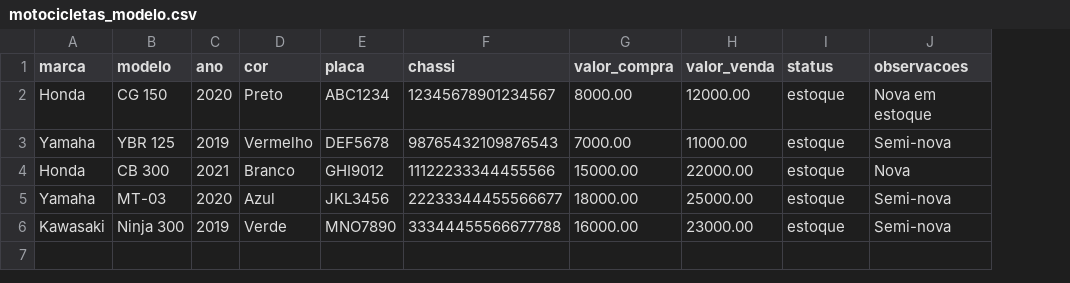
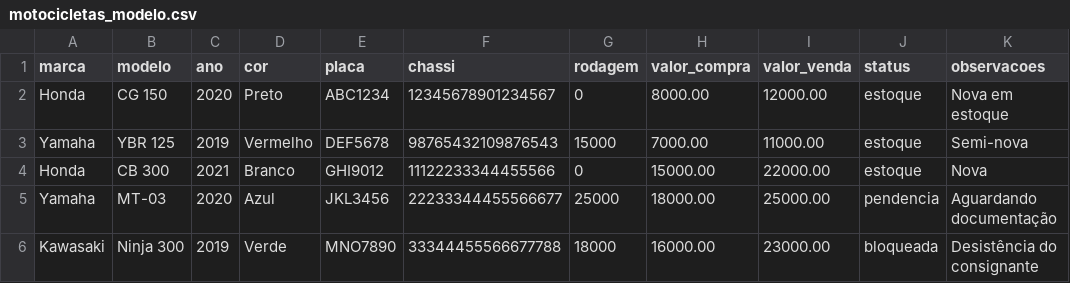
Before and after one commit to vinicius-lier/gest-venda_II, a CSV file: modelos_importacao/motocicletas_modelo.csv, drawn as a sheet; addresses are those after the commit; the diff names each change by its address in the sheet, - before the commit and + after, or states it on an @@ line.

Commit message:
Adicionado campo rodagem e novos status (pendência/bloqueada) para motocicletas

```diff
--- a/modelos_importacao/motocicletas_modelo.csv
+++ b/modelos_importacao/motocicletas_modelo.csv
+column G (rodagem), rows 2-6: 0 | 15000 | 0 | 25000 | 18000
-J5 (status): estoque
+J5 (status): pendencia
-K5 (observacoes): Semi-nova
+K5 (observacoes): Aguardando documentação
-J6 (status): estoque
+J6 (status): bloqueada
-K6 (observacoes): Semi-nova
+K6 (observacoes): Desistência do consignante
```
Also changed, not shown: 9 other files.
